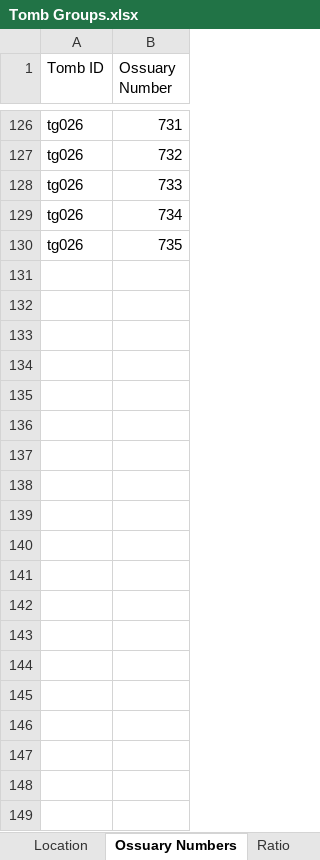
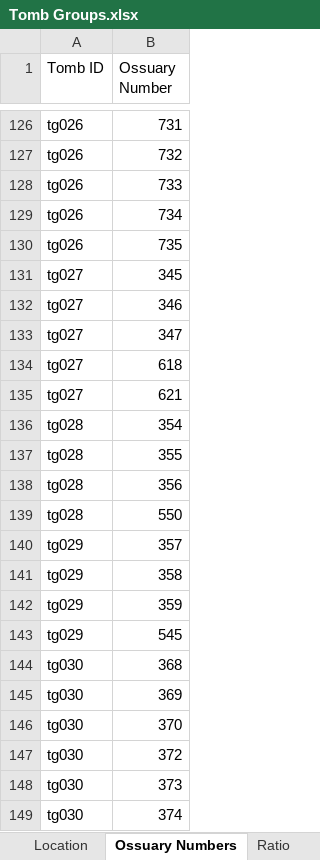
Before and after one commit to nerdwithnoshoes/ossuary-tomb-groups, an Excel workbook: data/Tomb Groups.xlsx, sheet Ossuary Numbers, drawn as a sheet; only a part is shown, gaps mark what is left out; values as stored, in another font and other column widths than the file's, no borders; the diff covers the shown part only; the diff names each change by its address in the sheet, - before the commit and + after, or states it on an @@ line.

```diff
--- a/data/Tomb Groups.xlsx (sheet Ossuary Numbers)
+++ b/data/Tomb Groups.xlsx (sheet Ossuary Numbers)
+row 131: tg027 | 345
+row 132: tg027 | 346
+row 133: tg027 | 347
+row 134: tg027 | 618
+row 135: tg027 | 621
+row 136: tg028 | 354
+row 137: tg028 | 355
+row 138: tg028 | 356
+row 139: tg028 | 550
+row 140: tg029 | 357
+row 141: tg029 | 358
+row 142: tg029 | 359
+row 143: tg029 | 545
+row 144: tg030 | 368
+row 145: tg030 | 369
+row 146: tg030 | 370
+row 147: tg030 | 372
+row 148: tg030 | 373
+row 149: tg030 | 374
```
Also changed, not shown: 24 added rows elsewhere in this sheet, sheet Location Info, sheet Location, sheet Ratio, sheet Inscription Ratios, 1 other file.
